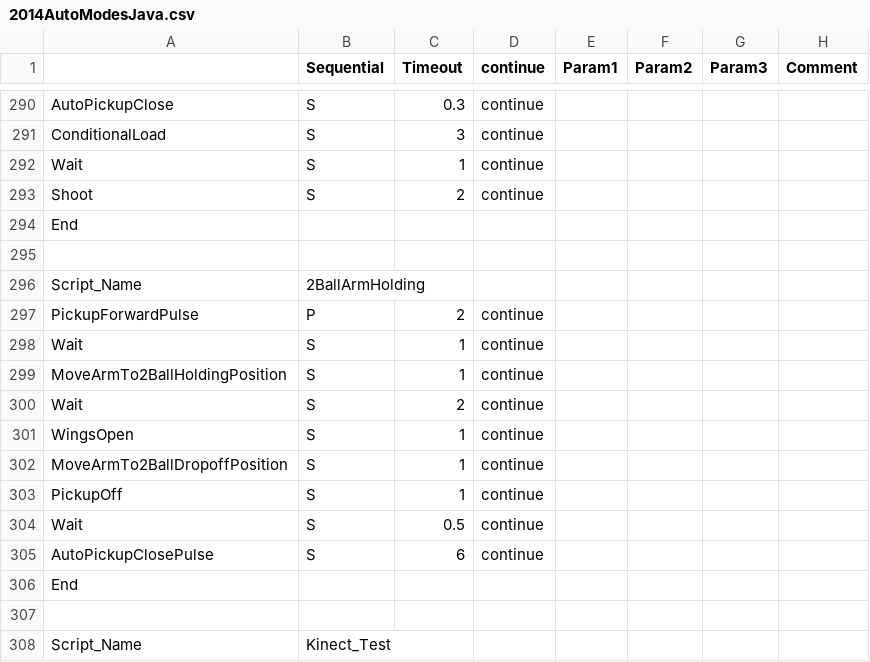
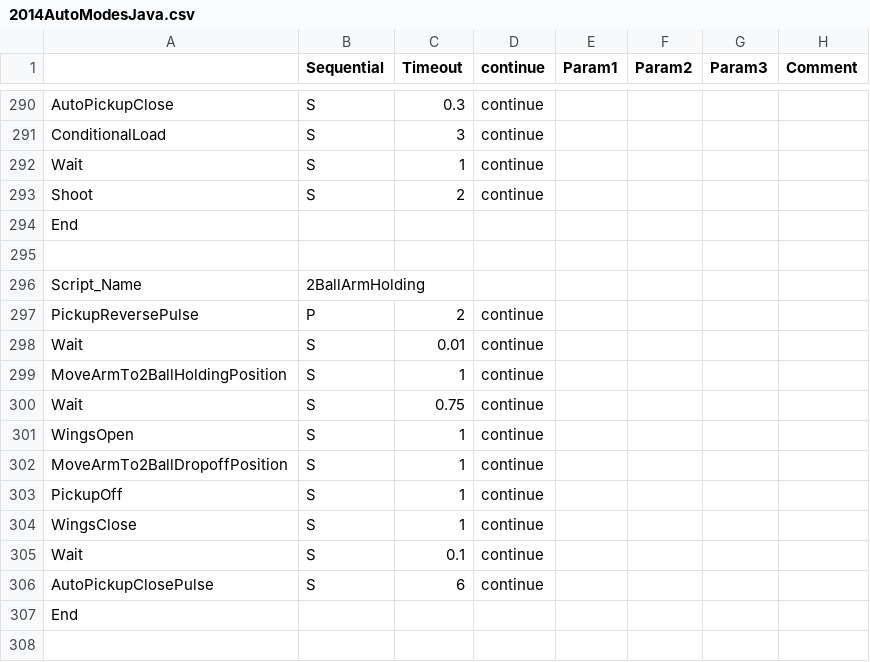
Before and after one commit to Beachbot330/Beachbot2014Java, a CSV file: 2014AutoModesJava.csv, drawn as a sheet; only a part is shown, gaps mark what is left out; the shorter side is filled out with more unchanged rows.

Commit message:
fix pickup ball from on top

```diff
--- a/2014AutoModesJava.csv
+++ b/2014AutoModesJava.csv
@@ -296,6 +296,6 @@ End,,,,,,,
 Script_Name,2BallArmHolding,,,,,,
-PickupForwardPulse,P,2,continue,,,,
-Wait,S,1,continue,,,,
+PickupReversePulse,P,2,continue,,,,
+Wait,S,0.01,continue,,,,
 MoveArmTo2BallHoldingPosition,S,1,continue,,,,
-Wait,S,2,continue,,,,
+Wait,S,0.75,continue,,,,
 WingsOpen,S,1,continue,,,,
@@ -303,3 +303,4 @@ MoveArmTo2BallDropoffPosition,S,1,continue,,,,
 PickupOff,S,1,continue,,,,
-Wait,S,0.5,continue,,,,
+WingsClose,S,1,continue,,,,
+Wait,S,0.1,continue,,,,
 AutoPickupClosePulse,S,6,continue,,,,
```
Also changed, not shown: 2 other files.
